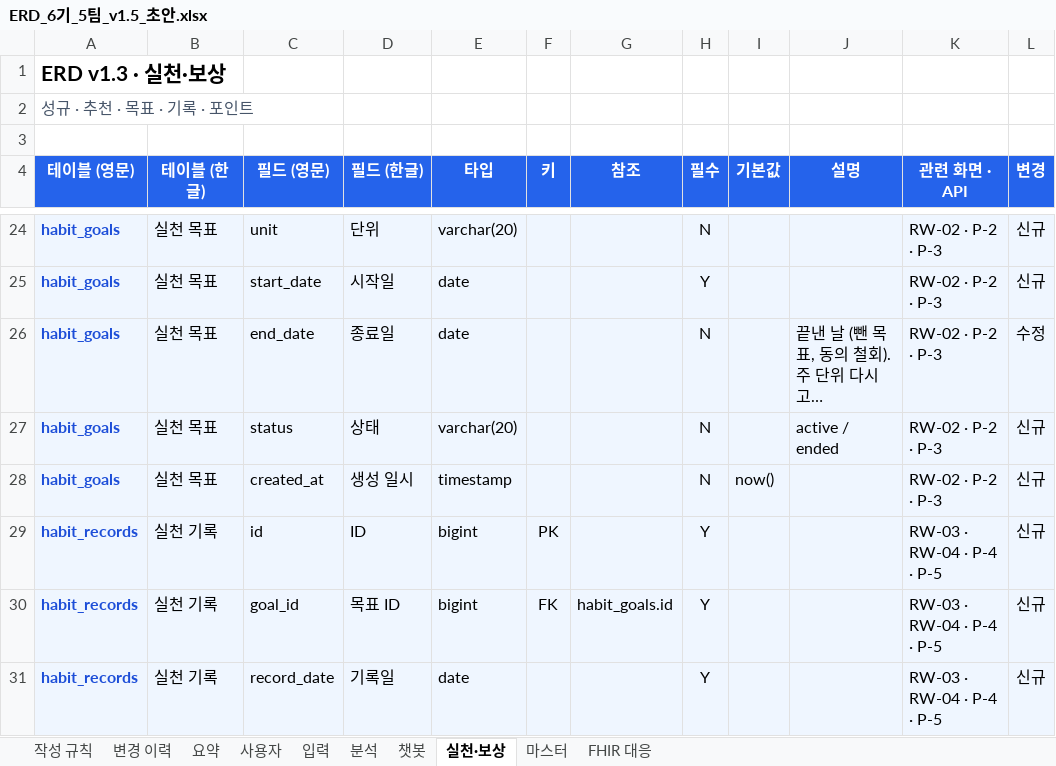
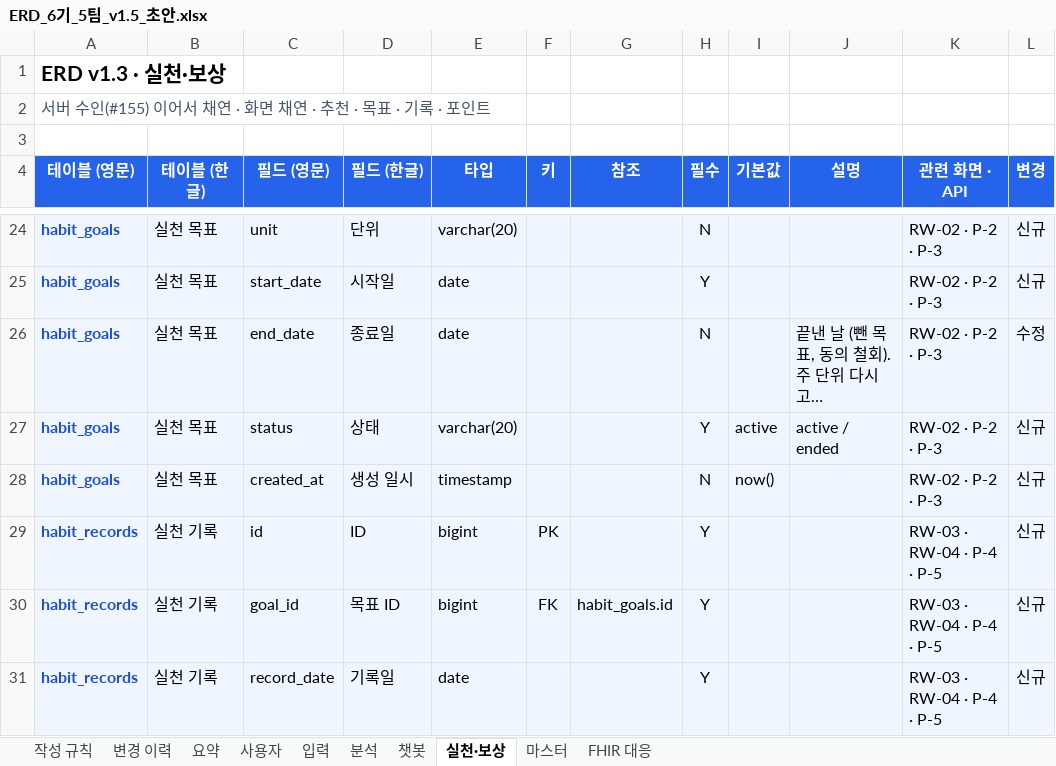
Before and after one commit to AI-HealthCare-06/AH_06_05, an Excel workbook: docs/planning/ERD_6기_5팀_v1.5_초안.xlsx, sheet 실천·보상, drawn as a sheet; only a part is shown, gaps mark what is left out; long unchanged cells end in …; values as stored, in another font and other column widths than the file's, no borders; the diff names each change by its address in the sheet, - before the commit and + after, or states it on an @@ line.

```diff
--- a/docs/planning/ERD_6기_5팀_v1.5_초안.xlsx (sheet 실천·보상)
+++ b/docs/planning/ERD_6기_5팀_v1.5_초안.xlsx (sheet 실천·보상)
-A2 (테이블 (영문)): 성규 · 추천 · 목표 · 기록 · 포인트
+A2 (테이블 (영문)): 서버 수인(#155) 이어서 채연 · 화면 채연 · 추천 · 목표 · 기록 · 포인트
-H27 (필수): N
+H27 (필수): Y
-I27 (기본값): (empty)
+I27 (기본값): active
```
Also changed, not shown: sheet 변경 이력, sheet 요약, docs/planning/요구사항 정의서_6기_5팀_v1.5.xlsx, 4 other files.
